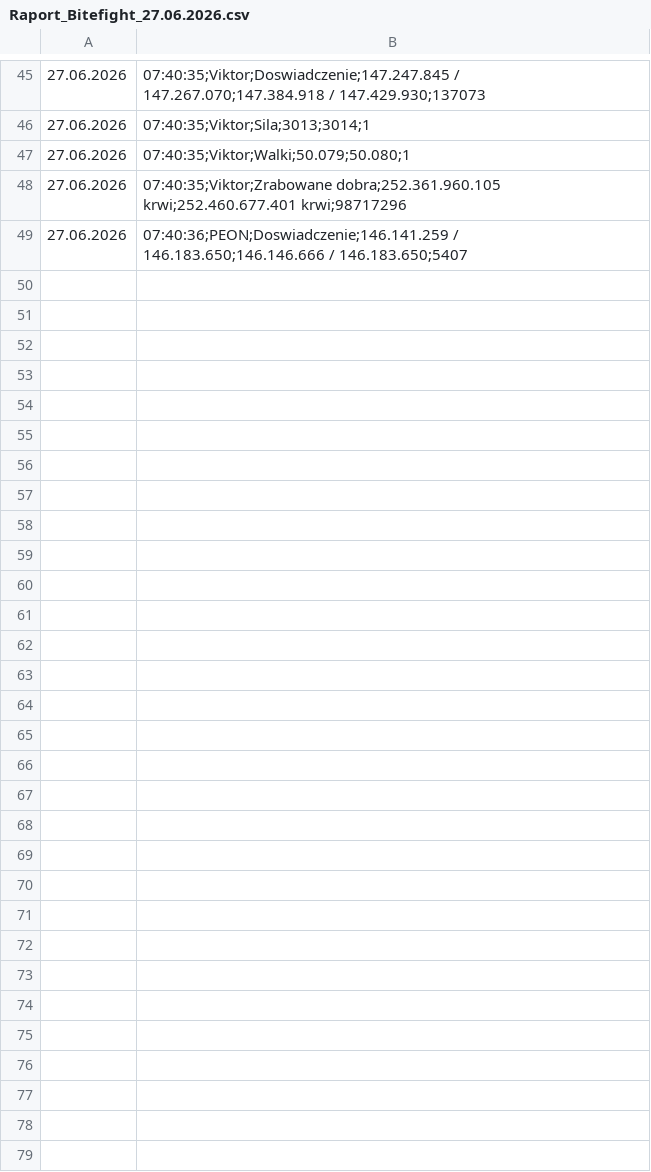
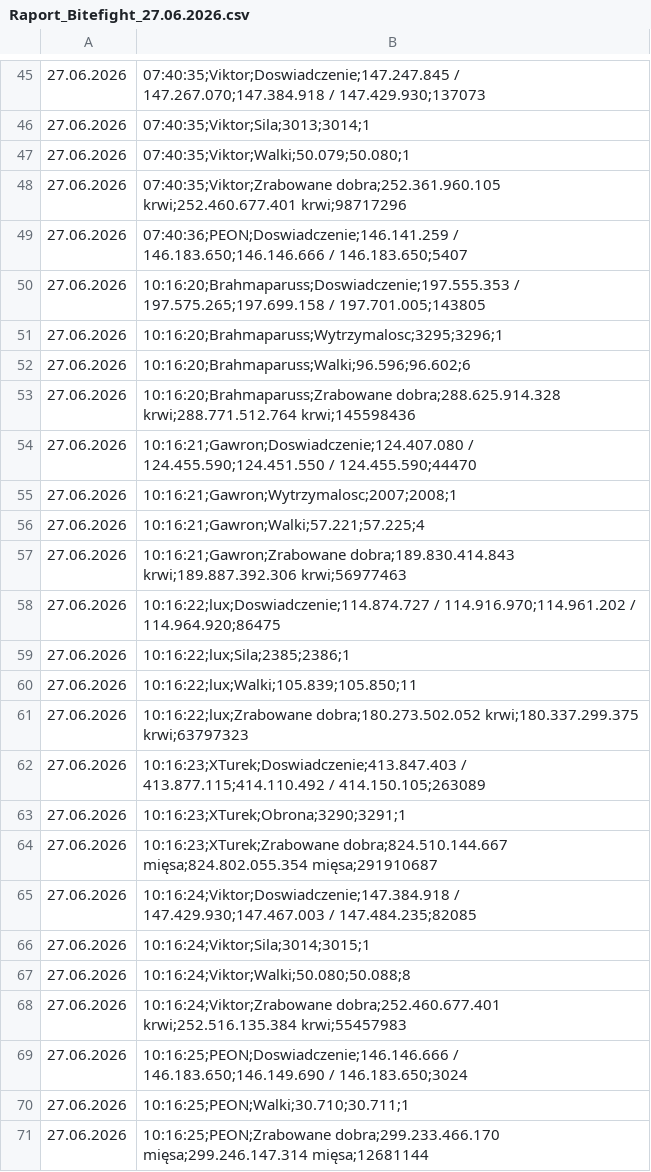
Before and after one commit to statystyki-bf/SledzikBitefight, a CSV file: Raport_Bitefight_27.06.2026.csv, drawn as a sheet; only a part is shown, gaps mark what is left out; the diff names each change by its address in the sheet, - before the commit and + after, or states it on an @@ line.

```diff
--- a/Raport_Bitefight_27.06.2026.csv
+++ b/Raport_Bitefight_27.06.2026.csv
+row 50: 27.06.2026 | 10:16:20;Brahmaparuss;Doswiadczenie;197.555.353 / 197.575.265;197.699.158 / 197.701.005;143805
+row 51: 27.06.2026 | 10:16:20;Brahmaparuss;Wytrzymalosc;3295;3296;1
+row 52: 27.06.2026 | 10:16:20;Brahmaparuss;Walki;96.596;96.602;6
+row 53: 27.06.2026 | 10:16:20;Brahmaparuss;Zrabowane dobra;288.625.914.328 krwi;288.771.512.764 krwi;145598436
+row 54: 27.06.2026 | 10:16:21;Gawron;Doswiadczenie;124.407.080 / 124.455.590;124.451.550 / 124.455.590;44470
+row 55: 27.06.2026 | 10:16:21;Gawron;Wytrzymalosc;2007;2008;1
+row 56: 27.06.2026 | 10:16:21;Gawron;Walki;57.221;57.225;4
+row 57: 27.06.2026 | 10:16:21;Gawron;Zrabowane dobra;189.830.414.843 krwi;189.887.392.306 krwi;56977463
+row 58: 27.06.2026 | 10:16:22;lux;Doswiadczenie;114.874.727 / 114.916.970;114.961.202 / 114.964.920;86475
+row 59: 27.06.2026 | 10:16:22;lux;Sila;2385;2386;1
+row 60: 27.06.2026 | 10:16:22;lux;Walki;105.839;105.850;11
+row 61: 27.06.2026 | 10:16:22;lux;Zrabowane dobra;180.273.502.052 krwi;180.337.299.375 krwi;63797323
+row 62: 27.06.2026 | 10:16:23;XTurek;Doswiadczenie;413.847.403 / 413.877.115;414.110.492 / 414.150.105;263089
+row 63: 27.06.2026 | 10:16:23;XTurek;Obrona;3290;3291;1
+row 64: 27.06.2026 | 10:16:23;XTurek;Zrabowane dobra;824.510.144.667 mięsa;824.802.055.354 mięsa;291910687
+row 65: 27.06.2026 | 10:16:24;Viktor;Doswiadczenie;147.384.918 / 147.429.930;147.467.003 / 147.484.235;82085
+row 66: 27.06.2026 | 10:16:24;Viktor;Sila;3014;3015;1
+row 67: 27.06.2026 | 10:16:24;Viktor;Walki;50.080;50.088;8
+row 68: 27.06.2026 | 10:16:24;Viktor;Zrabowane dobra;252.460.677.401 krwi;252.516.135.384 krwi;55457983
+row 69: 27.06.2026 | 10:16:25;PEON;Doswiadczenie;146.146.666 / 146.183.650;146.149.690 / 146.183.650;3024
+row 70: 27.06.2026 | 10:16:25;PEON;Walki;30.710;30.711;1
+row 71: 27.06.2026 | 10:16:25;PEON;Zrabowane dobra;299.233.466.170 mięsa;299.246.147.314 mięsa;12681144
```
Also changed, not shown: 1 other file.
